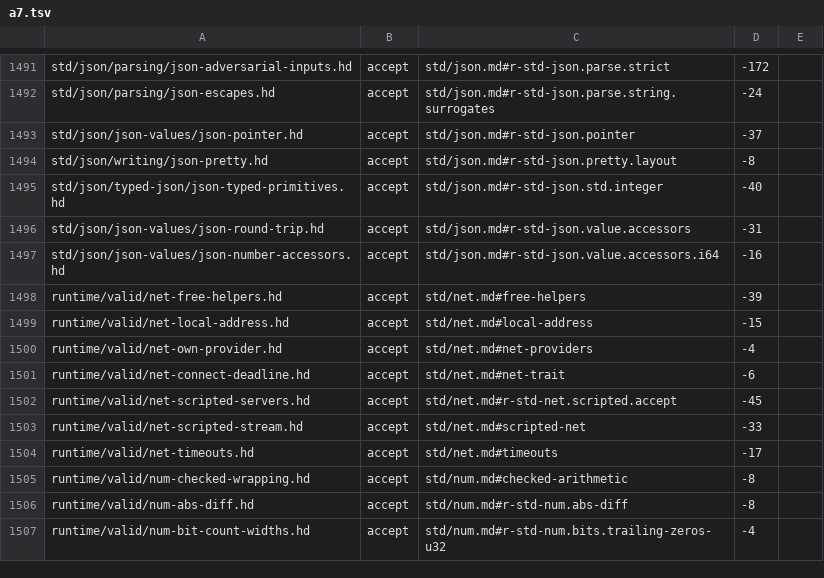
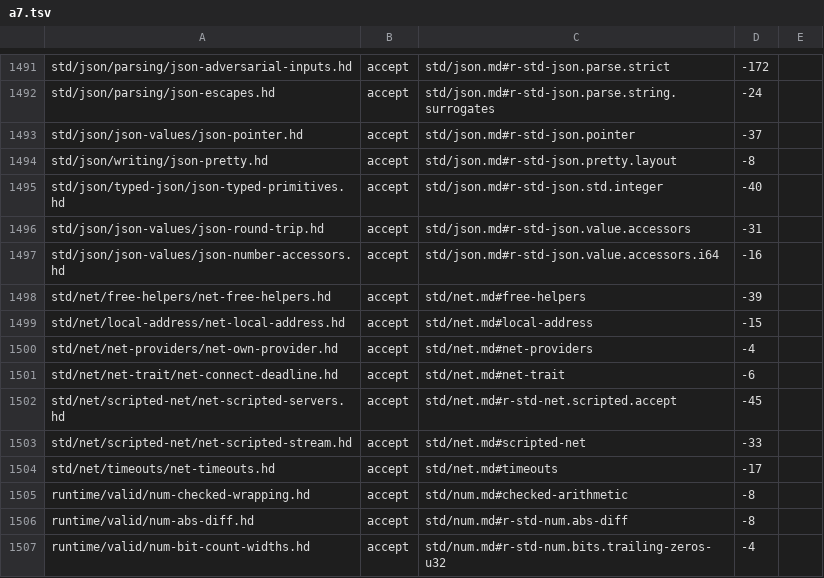
Before and after one commit to HerringtonDarkholme/hd-lang, a TSV file: docs/audit/conformance-fixture-review-2026-11-14/checks/a7.tsv, drawn as a sheet; only a part is shown, gaps mark what is left out.

```diff
--- a/docs/audit/conformance-fixture-review-2026-11-14/checks/a7.tsv
+++ b/docs/audit/conformance-fixture-review-2026-11-14/checks/a7.tsv
@@ -1497,9 +1497,9 @@ std/json/json-values/json-round-trip.hd	accept	std/json.md#r-std-json.value.acce
 std/json/json-values/json-number-accessors.hd	accept	std/json.md#r-std-json.value.accessors.i64	-16	
-runtime/valid/net-free-helpers.hd	accept	std/net.md#free-helpers	-39	
-runtime/valid/net-local-address.hd	accept	std/net.md#local-address	-15	
-runtime/valid/net-own-provider.hd	accept	std/net.md#net-providers	-4	
-runtime/valid/net-connect-deadline.hd	accept	std/net.md#net-trait	-6	
-runtime/valid/net-scripted-servers.hd	accept	std/net.md#r-std-net.scripted.accept	-45	
-runtime/valid/net-scripted-stream.hd	accept	std/net.md#scripted-net	-33	
-runtime/valid/net-timeouts.hd	accept	std/net.md#timeouts	-17	
+std/net/free-helpers/net-free-helpers.hd	accept	std/net.md#free-helpers	-39	
+std/net/local-address/net-local-address.hd	accept	std/net.md#local-address	-15	
+std/net/net-providers/net-own-provider.hd	accept	std/net.md#net-providers	-4	
+std/net/net-trait/net-connect-deadline.hd	accept	std/net.md#net-trait	-6	
+std/net/scripted-net/net-scripted-servers.hd	accept	std/net.md#r-std-net.scripted.accept	-45	
+std/net/scripted-net/net-scripted-stream.hd	accept	std/net.md#scripted-net	-33	
+std/net/timeouts/net-timeouts.hd	accept	std/net.md#timeouts	-17	
 runtime/valid/num-checked-wrapping.hd	accept	std/num.md#checked-arithmetic	-8	
```
Also changed, not shown: docs/audit/conformance-fixture-review-2026-11-14/checks/a7b.tsv, docs/audit/conformance-fixture-review-2026-11-14/checks/a9.tsv, 13 other files.
